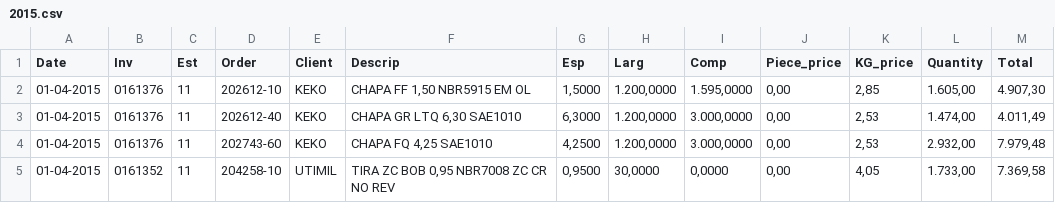
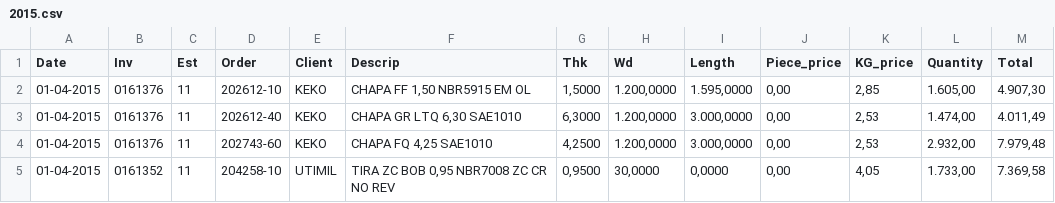
Before and after one commit to taimac/ds_midterm, a CSV file: data/csv_files/2015.csv, drawn as a sheet; only a part is shown; the diff names each change by its address in the sheet, - before the commit and + after, or states it on an @@ line.

```diff
--- a/data/csv_files/2015.csv
+++ b/data/csv_files/2015.csv
-G1: Esp
+G1: Thk
-H1: Larg
+H1: Wd
-I1: Comp
+I1: Length
```
Also changed, not shown: data/csv_files/2014.csv, data/csv_files/2016.csv, 13 other files.
